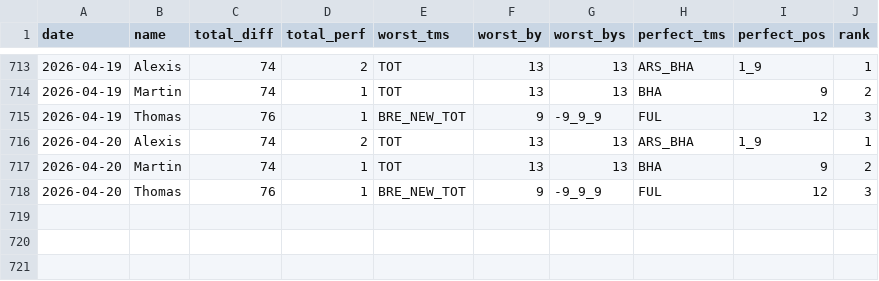
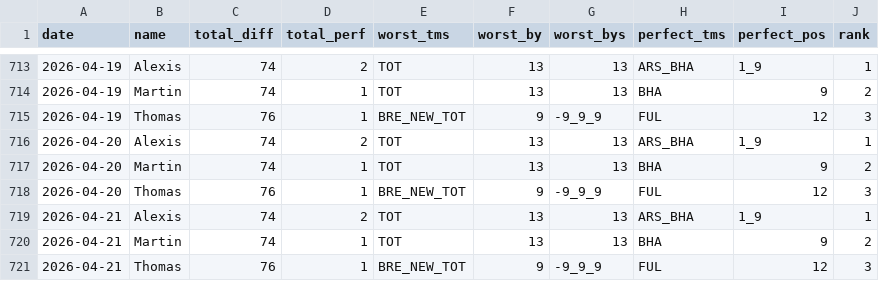
Before and after one commit to martinbog19/pl-preds, a CSV file: data/prem/metrics.csv, drawn as a sheet; only a part is shown, gaps mark what is left out; the diff names each change by its address in the sheet, - before the commit and + after, or states it on an @@ line.

```diff
--- a/data/prem/metrics.csv
+++ b/data/prem/metrics.csv
+row 719: 2026-04-21 | Alexis | 74 | 2 | TOT | 13 | 13 | ARS_BHA | 1_9 | 1
+row 720: 2026-04-21 | Martin | 74 | 1 | TOT | 13 | 13 | BHA | 9 | 2
+row 721: 2026-04-21 | Thomas | 76 | 1 | BRE_NEW_TOT | 9 | -9_9_9 | FUL | 12 | 3
```
Also changed, not shown: data/prem/standings.csv.
